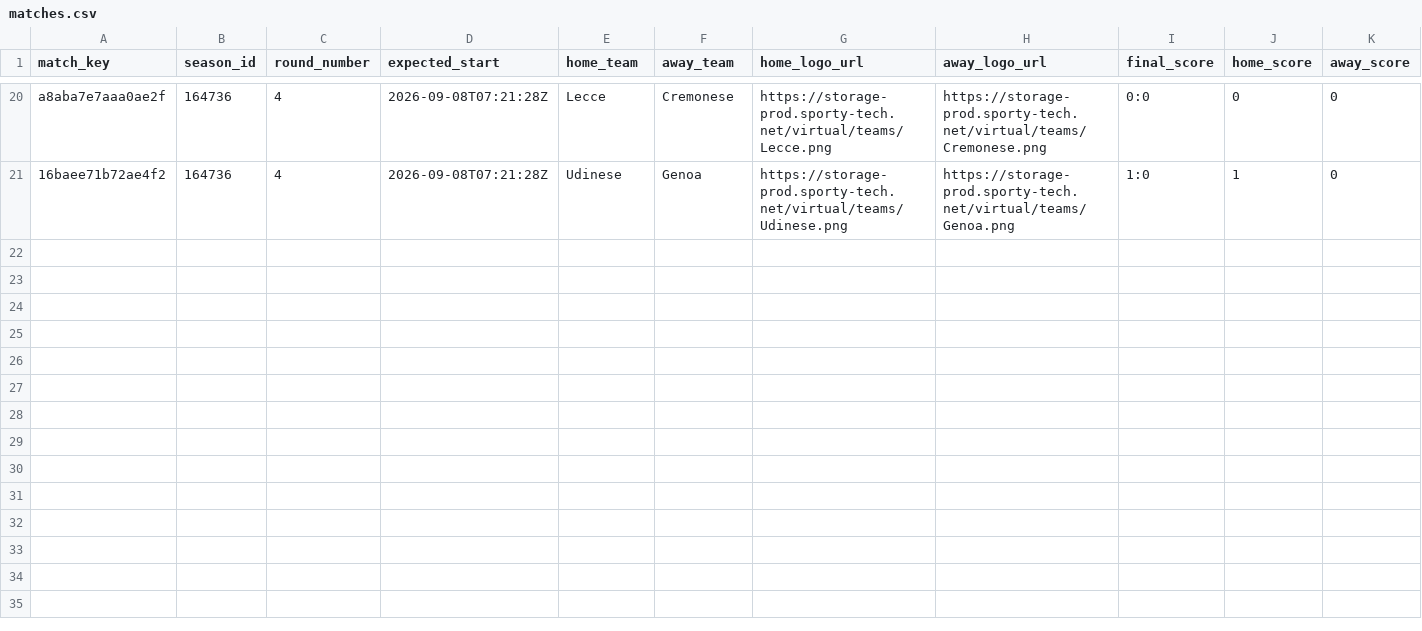
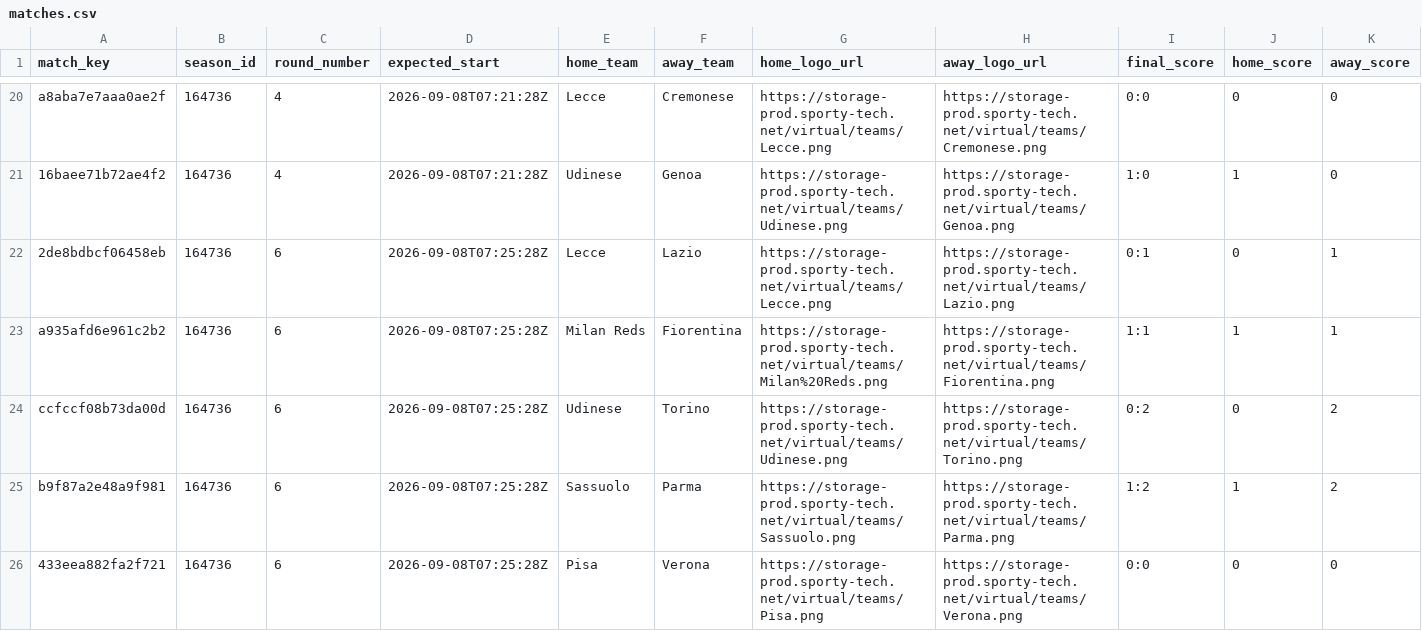
Before and after one commit to michaeldiary77-sys/virtual-leagues-collector, a CSV file: data/8036_italian-league/matches.csv, drawn as a sheet; only a part is shown, gaps mark what is left out; rows hold the shown columns only; the diff covers the shown part only; the diff names each change by its address in the sheet, - before the commit and + after, or states it on an @@ line.

```diff
--- a/data/8036_italian-league/matches.csv
+++ b/data/8036_italian-league/matches.csv
+row 22: 2de8bdbcf06458eb | 164736 | 6 | 2026-09-08T07:25:28Z | Lecce | Lazio | https://storage-prod.sporty-tech.net/virtual/teams/Lecce.png | https://storage-prod.sporty-tech.net/virtual/teams/Lazio.png | 0:1 | 0 | 1
+row 23: a935afd6e961c2b2 | 164736 | 6 | 2026-09-08T07:25:28Z | Milan Reds | Fiorentina | https://storage-prod.sporty-tech.net/virtual/teams/Milan%20Reds.png | https://storage-prod.sporty-tech.net/virtual/teams/Fiorentina.png | 1:1 | 1 | 1
+row 24: ccfccf08b73da00d | 164736 | 6 | 2026-09-08T07:25:28Z | Udinese | Torino | https://storage-prod.sporty-tech.net/virtual/teams/Udinese.png | https://storage-prod.sporty-tech.net/virtual/teams/Torino.png | 0:2 | 0 | 2
+row 25: b9f87a2e48a9f981 | 164736 | 6 | 2026-09-08T07:25:28Z | Sassuolo | Parma | https://storage-prod.sporty-tech.net/virtual/teams/Sassuolo.png | https://storage-prod.sporty-tech.net/virtual/teams/Parma.png | 1:2 | 1 | 2
+row 26: 433eea882fa2f721 | 164736 | 6 | 2026-09-08T07:25:28Z | Pisa | Verona | https://storage-prod.sporty-tech.net/virtual/teams/Pisa.png | https://storage-prod.sporty-tech.net/virtual/teams/Verona.png | 0:0 | 0 | 0
```
Also changed, not shown: 5 added rows elsewhere in this file, data/8035_english-league/matches.csv, data/8037_spanish-league/matches.csv, 42 other files.
